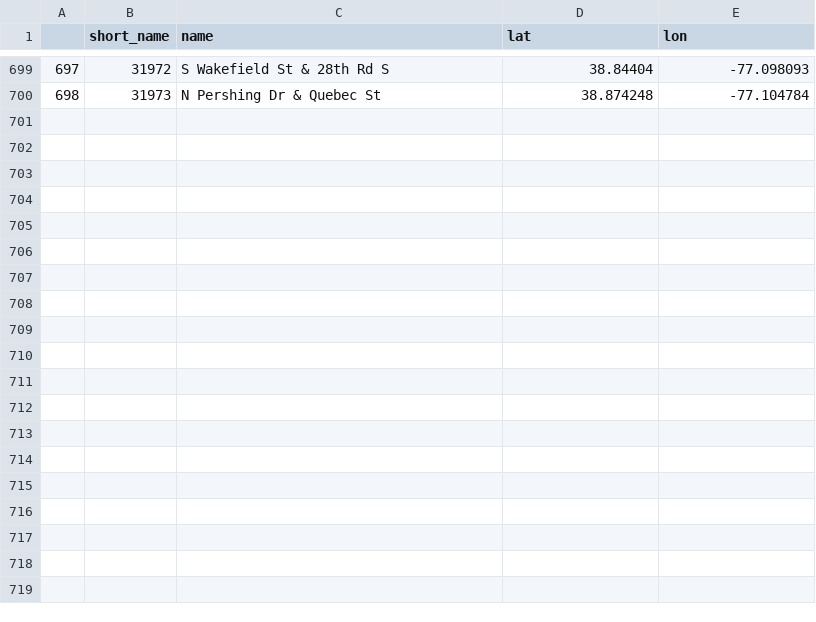
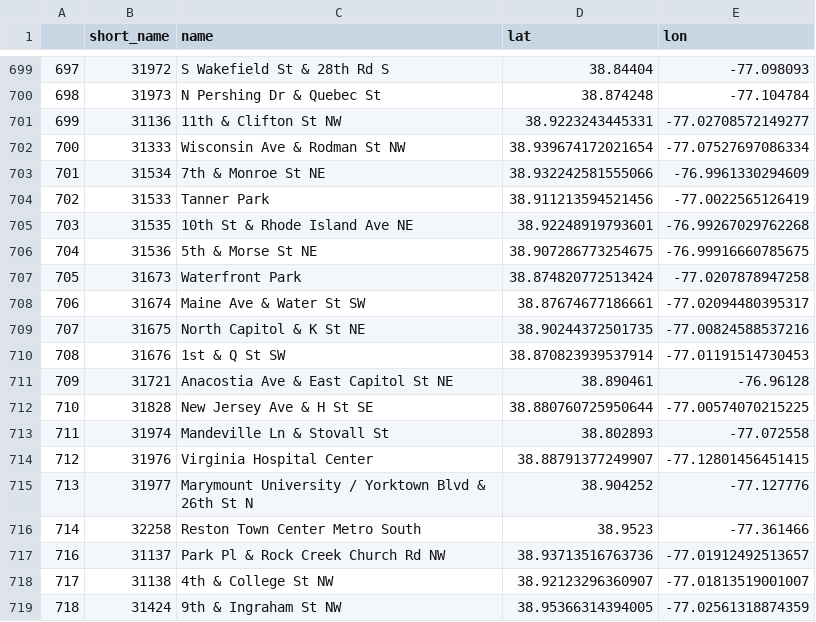
Before and after one commit to mlinds/cabi-data, a CSV file: data/processed/stationLookup.csv, drawn as a sheet; only a part is shown, gaps mark what is left out.

Commit message:
add and QC new cabi stations since July

```diff
--- a/data/processed/stationLookup.csv
+++ b/data/processed/stationLookup.csv
@@ -700 +700,20 @@
 698,31973,N Pershing Dr & Quebec St,38.874248,-77.104784
+699,31136,11th & Clifton St NW,38.9223243445331,-77.02708572149277
+700,31333,Wisconsin Ave & Rodman St NW,38.939674172021654,-77.07527697086334
+701,31534,7th & Monroe St NE,38.932242581555066,-76.9961330294609
+702,31533,Tanner Park,38.911213594521456,-77.0022565126419
+703,31535,10th St & Rhode Island Ave NE,38.92248919793601,-76.99267029762268
+704,31536,5th & Morse St NE,38.907286773254675,-76.99916660785675
+705,31673,Waterfront Park,38.874820772513424,-77.0207878947258
+706,31674,Maine Ave & Water St SW,38.87674677186661,-77.02094480395317
+707,31675,North Capitol & K St NE,38.90244372501735,-77.00824588537216
+708,31676,1st & Q St SW,38.870823939537914,-77.01191514730453
+709,31721,Anacostia Ave & East Capitol St NE,38.890461,-76.96128
+710,31828,New Jersey Ave & H St SE,38.880760725950644,-77.00574070215225
+711,31974,Mandeville Ln & Stovall St,38.802893,-77.072558
+712,31976,Virginia Hospital Center,38.88791377249907,-77.12801456451415
+713,31977,Marymount University / Yorktown Blvd & 26th St N,38.904252,-77.127776
+714,32258,Reston Town Center Metro South,38.9523,-77.361466
+716,31137,Park Pl & Rock Creek Church Rd NW,38.93713516763736,-77.01912492513657
+717,31138,4th & College St NW,38.92123296360907,-77.01813519001007
+718,31424,9th & Ingraham St NW,38.95366314394005,-77.02561318874359
```
